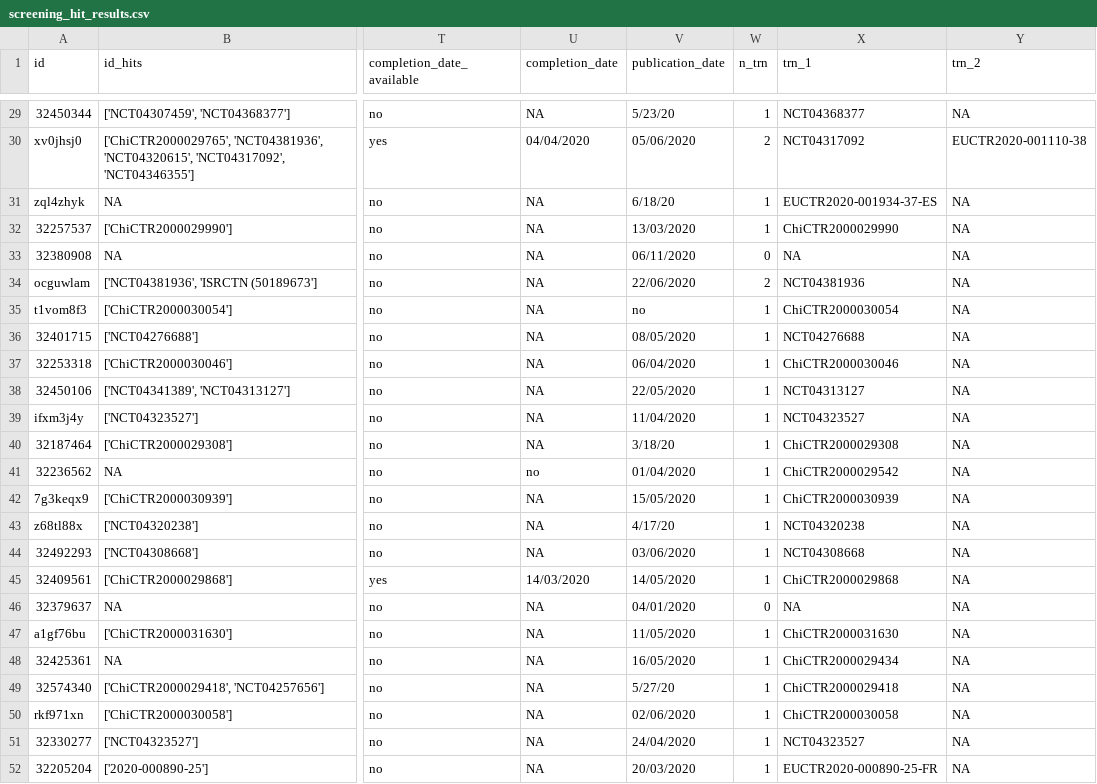
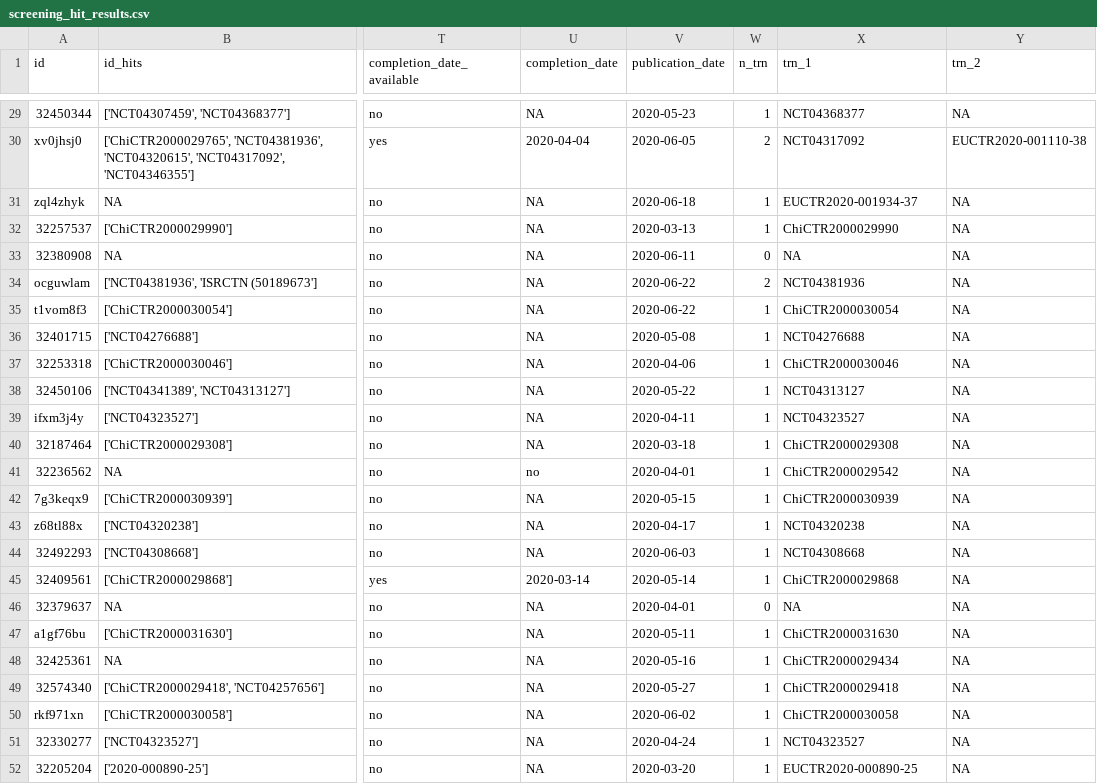
Before and after one commit to ebmdatalab/covid19_results_reporting, a CSV file: data/screening_hit_results.csv, drawn as a sheet; only a part is shown, gaps mark what is left out; the diff covers the shown part only; the diff names each change by its address in the sheet, - before the commit and + after, or states it on an @@ line.

Commit message:
Fixing date bugs
Joining in dates was being corrupted by opening the CSV in excel for a manual edit. Have moved that edit into the code now, rather than manual, to preserve the dates.

```diff
--- a/data/screening_hit_results.csv
+++ b/data/screening_hit_results.csv
-V29 (publication_date): 5/23/20
+V29 (publication_date): 2020-05-23
-U30 (completion_date): 04/04/2020
+U30 (completion_date): 2020-04-04
-V30 (publication_date): 05/06/2020
+V30 (publication_date): 2020-06-05
-V31 (publication_date): 6/18/20
+V31 (publication_date): 2020-06-18
-X31 (trn_1): EUCTR2020-001934-37-ES
+X31 (trn_1): EUCTR2020-001934-37
-V32 (publication_date): 13/03/2020
+V32 (publication_date): 2020-03-13
-V33 (publication_date): 06/11/2020
+V33 (publication_date): 2020-06-11
-V34 (publication_date): 22/06/2020
+V34 (publication_date): 2020-06-22
-V35 (publication_date): no
+V35 (publication_date): 2020-06-22
-V36 (publication_date): 08/05/2020
+V36 (publication_date): 2020-05-08
-V37 (publication_date): 06/04/2020
+V37 (publication_date): 2020-04-06
-V38 (publication_date): 22/05/2020
+V38 (publication_date): 2020-05-22
-V39 (publication_date): 11/04/2020
+V39 (publication_date): 2020-04-11
-V40 (publication_date): 3/18/20
+V40 (publication_date): 2020-03-18
-V41 (publication_date): 01/04/2020
+V41 (publication_date): 2020-04-01
-V42 (publication_date): 15/05/2020
+V42 (publication_date): 2020-05-15
-V43 (publication_date): 4/17/20
+V43 (publication_date): 2020-04-17
-V44 (publication_date): 03/06/2020
+V44 (publication_date): 2020-06-03
-U45 (completion_date): 14/03/2020
+U45 (completion_date): 2020-03-14
-V45 (publication_date): 14/05/2020
+V45 (publication_date): 2020-05-14
-V46 (publication_date): 04/01/2020
+V46 (publication_date): 2020-04-01
-V47 (publication_date): 11/05/2020
+V47 (publication_date): 2020-05-11
-V48 (publication_date): 16/05/2020
+V48 (publication_date): 2020-05-16
-V49 (publication_date): 5/27/20
+V49 (publication_date): 2020-05-27
-V50 (publication_date): 02/06/2020
+V50 (publication_date): 2020-06-02
-V51 (publication_date): 24/04/2020
+V51 (publication_date): 2020-04-24
-V52 (publication_date): 20/03/2020
+V52 (publication_date): 2020-03-20
-X52 (trn_1): EUCTR2020-000890-25-FR
+X52 (trn_1): EUCTR2020-000890-25
```
Also changed, not shown: 31 edited cells elsewhere in this file, 4 other files.
